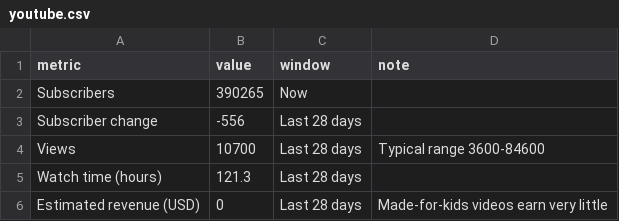
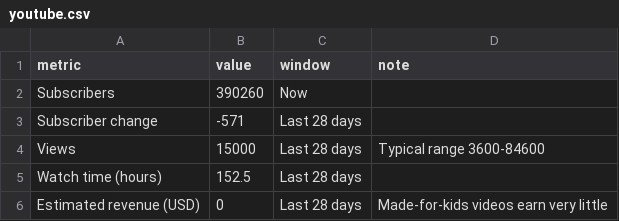
Before and after one commit to Himageo2006/northstar-dashboard, a CSV file: data/youtube.csv, drawn as a sheet; the diff names each change by its address in the sheet, - before the commit and + after, or states it on an @@ line.

```diff
--- a/data/youtube.csv
+++ b/data/youtube.csv
-B2 (value): 390265
+B2 (value): 390260
-B3 (value): -556
+B3 (value): -571
-B4 (value): 10700
+B4 (value): 15000
-B5 (value): 121.3
+B5 (value): 152.5
```
Also changed, not shown: data/android_daily.csv, data/snapshots.csv, 7 other files.
